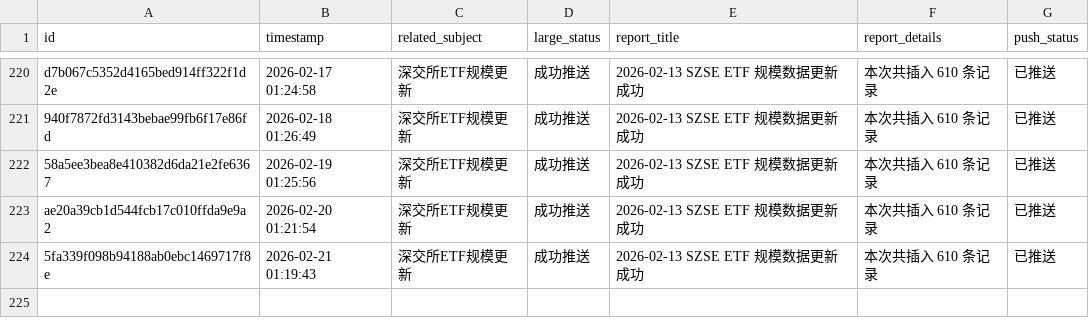
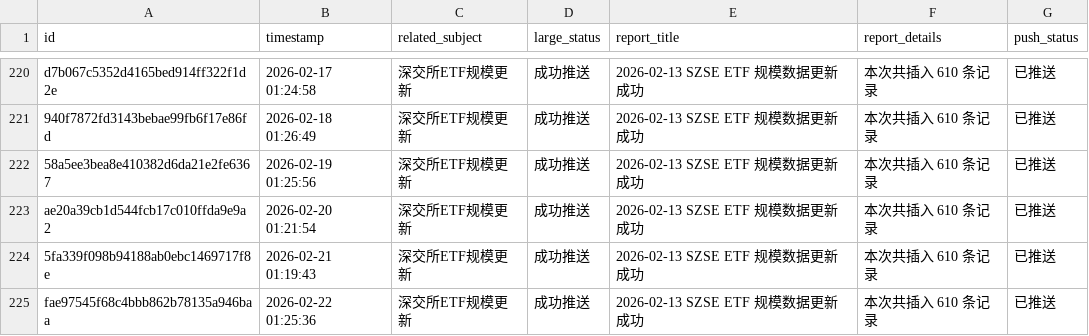
Before and after one commit to cmdSTARMO/cmdstar.github.io, a CSV file: auto_files/push_related/data/push_events.csv, drawn as a sheet; only a part is shown, gaps mark what is left out; the diff names each change by its address in the sheet, - before the commit and + after, or states it on an @@ line.

```diff
--- a/auto_files/push_related/data/push_events.csv
+++ b/auto_files/push_related/data/push_events.csv
+row 225: fae97545f68c4bbb862b78135a946baa | 2026-02-22 01:25:36 | 深交所ETF规模更新 | 成功推送 | 2026-02-13 SZSE ETF 规模数据更新成功 | 本次共插入 610 条记录 | 已推送
```
Also changed, not shown: 1 other file.
